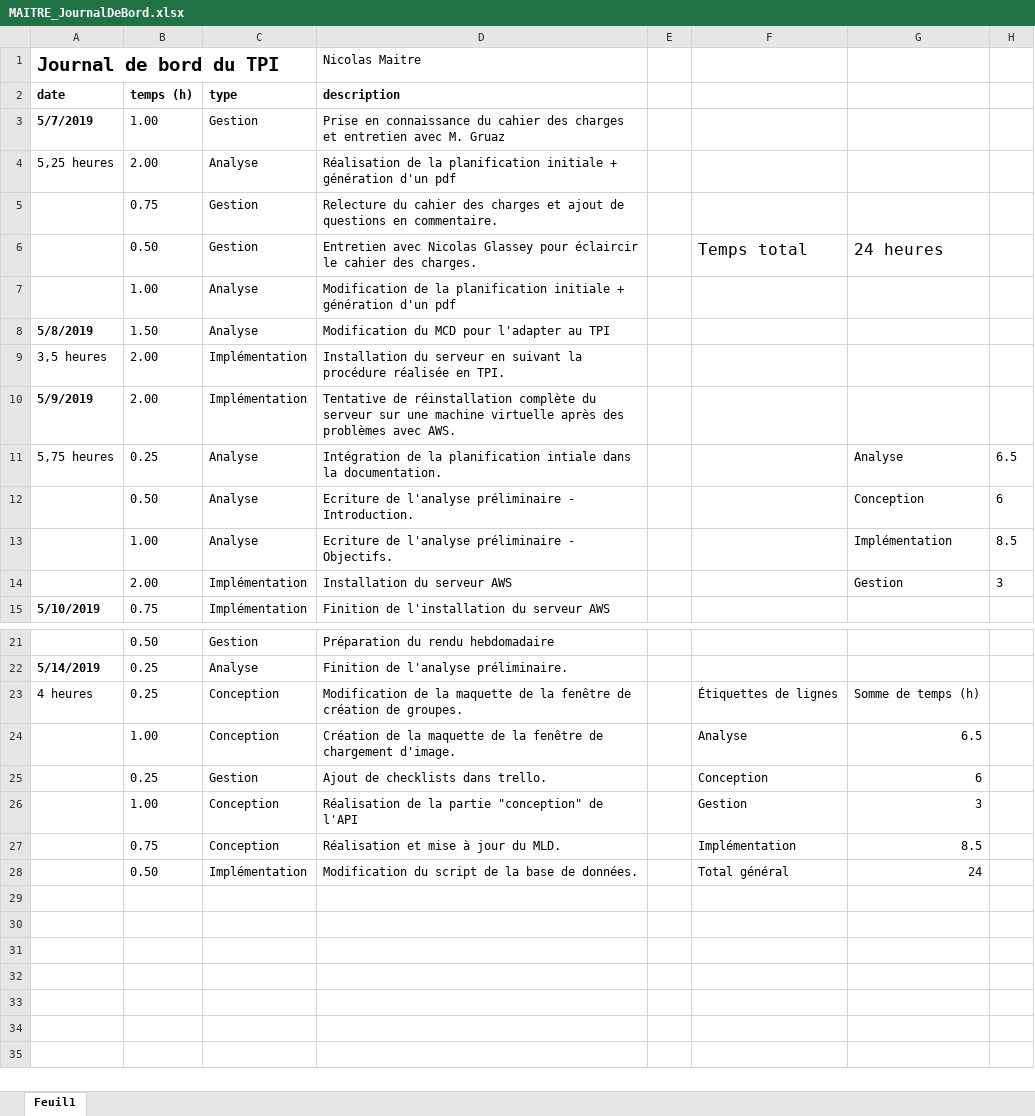
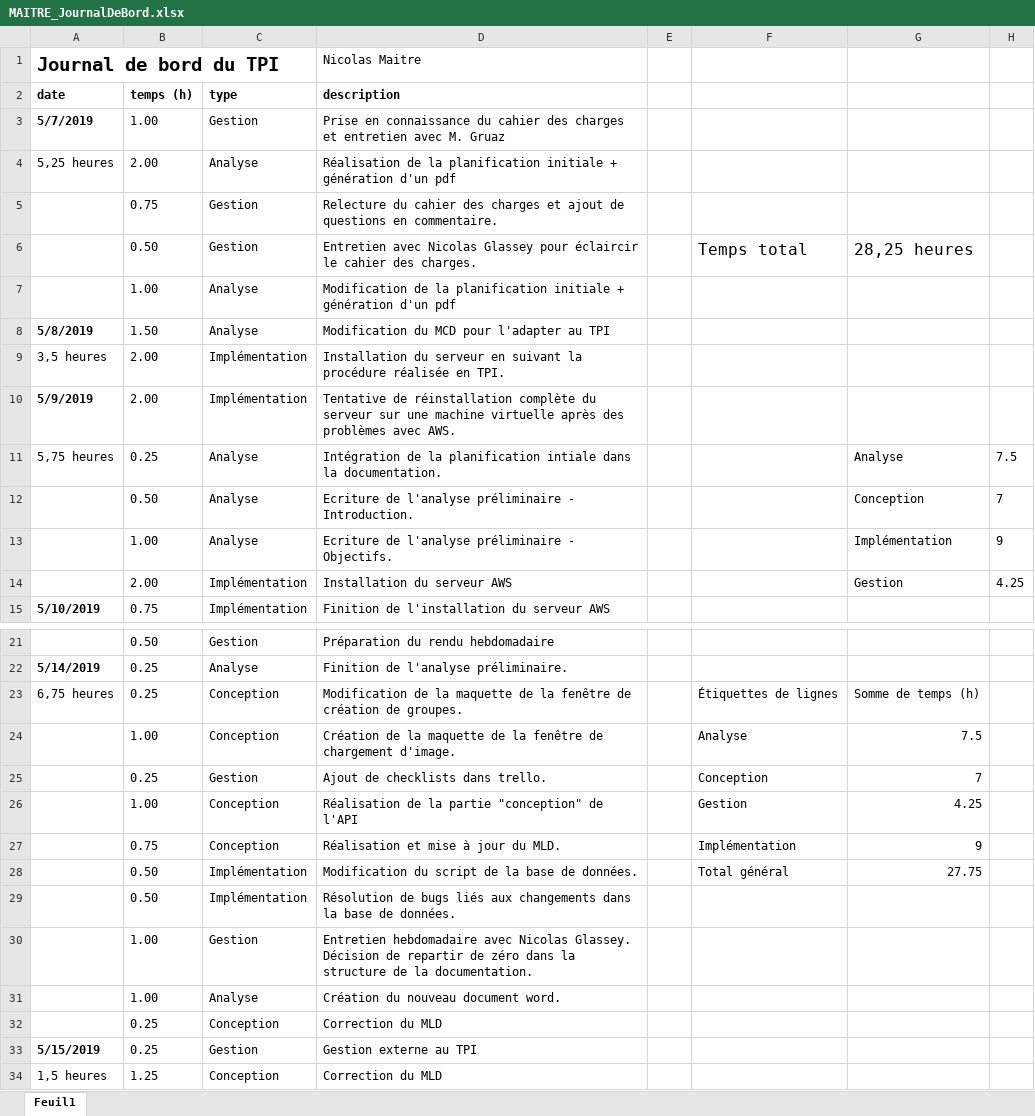
Before and after one commit to nicolas-maitre/TPI_MAITRE, an Excel workbook: documentation/MAITRE_JournalDeBord.xlsx, sheet Feuil1, drawn as a sheet; only a part is shown, gaps mark what is left out; values as stored, in another font and other column widths than the file's, no borders; charts and pictures not drawn; the diff names each change by its address in the sheet, - before the commit and + after, or states it on an @@ line.

```diff
--- a/documentation/MAITRE_JournalDeBord.xlsx (sheet Feuil1)
+++ b/documentation/MAITRE_JournalDeBord.xlsx (sheet Feuil1)
-G6: 24 heures
+G6: 28,25 heures
-H11: 6.5
+H11: 7.5
-H12: 6
+H12: 7
-H13: 8.5
+H13: 9
-H14: 3
+H14: 4.25
-A23 (date): 4 heures
+A23 (date): 6,75 heures
-G24: 6.5
+G24: 7.5
-G25: 6
+G25: 7
-G26: 3
+G26: 4.25
-G27: 8.5
+G27: 9
-G28: 24
+G28: 27.75
+row 29:  | 0.50 | Implémentation | Résolution de bugs liés aux changements dans la base de données.
+row 30:  | 1.00 | Gestion | Entretien hebdomadaire avec Nicolas Glassey. Décision de repartir de zéro dans la structure de la documentation.
+row 31:  | 1.00 | Analyse | Création du nouveau document word.
+row 32:  | 0.25 | Conception | Correction du MLD
+row 33: 5/15/2019 | 0.25 | Gestion | Gestion externe au TPI
+row 34: 1,5 heures | 1.25 | Conception | Correction du MLD
```
Also changed, not shown: charts or pictures, 6 other files.
